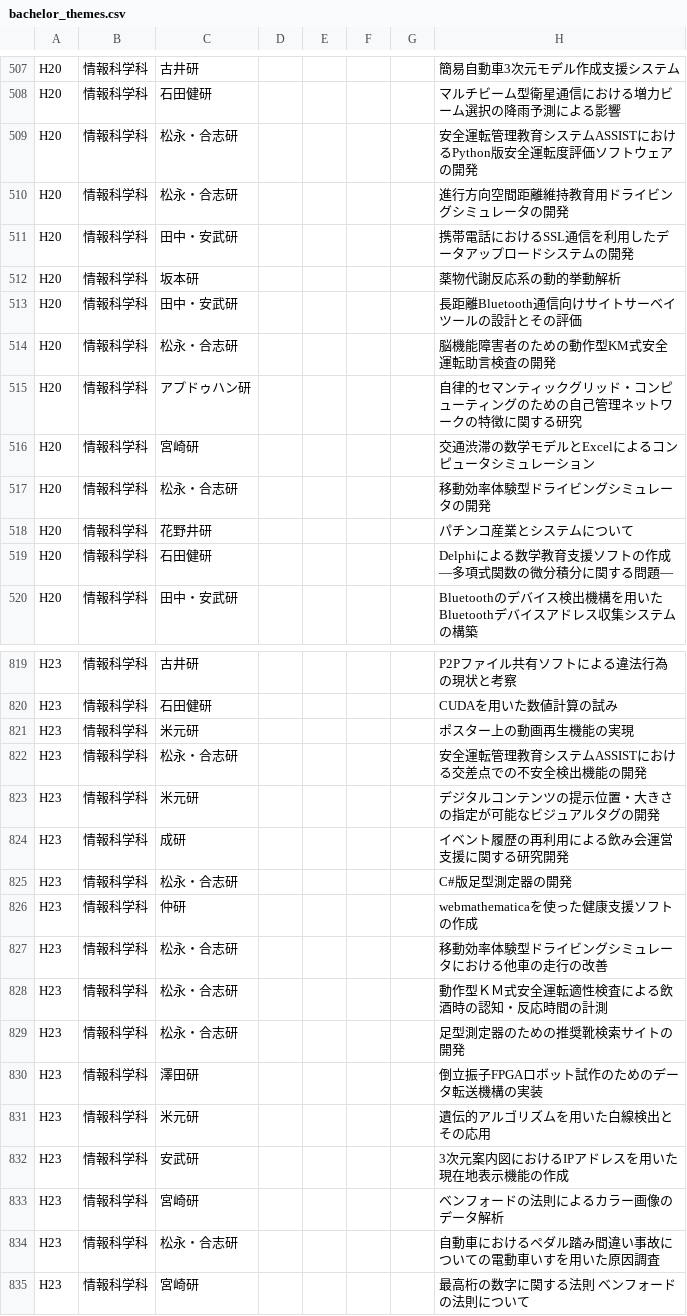
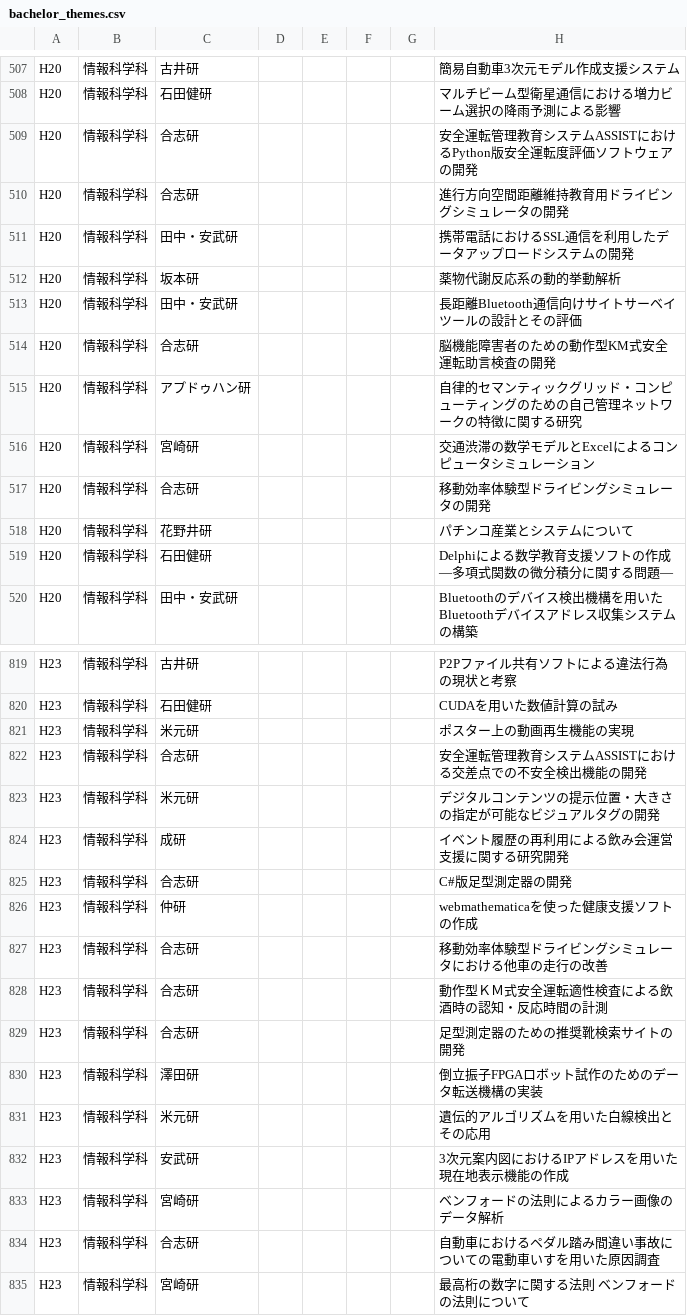
Before and after one commit to kuhaha/theme_river, a CSV file: datasets/bachelor_themes.csv, drawn as a sheet; only a part is shown, gaps mark what is left out; the diff covers the shown part only.

```diff
--- a/datasets/bachelor_themes.csv
+++ b/datasets/bachelor_themes.csv
@@ -508,4 +508,4 @@ H20,情報科学科,古井研,,,,,簡易自動車3次元モデル作成支援シ
 H20,情報科学科,石田健研,,,,,マルチビーム型衛星通信における増力ビーム選択の降雨予測による影響
-H20,情報科学科,松永・合志研,,,,,安全運転管理教育システムASSISTにおけるPython版安全運転度評価ソフトウェアの開発
-H20,情報科学科,松永・合志研,,,,,進行方向空間距離維持教育用ドライビングシミュレータの開発
+H20,情報科学科,合志研,,,,,安全運転管理教育システムASSISTにおけるPython版安全運転度評価ソフトウェアの開発
+H20,情報科学科,合志研,,,,,進行方向空間距離維持教育用ドライビングシミュレータの開発
 H20,情報科学科,田中・安武研,,,,,携帯電話におけるSSL通信を利用したデータアップロードシステムの開発
@@ -513,6 +513,6 @@ H20,情報科学科,坂本研,,,,,薬物代謝反応系の動的挙動解析
 H20,情報科学科,田中・安武研,,,,,長距離Bluetooth通信向けサイトサーベイツールの設計とその評価
-H20,情報科学科,松永・合志研,,,,,脳機能障害者のための動作型KM式安全運転助言検査の開発
+H20,情報科学科,合志研,,,,,脳機能障害者のための動作型KM式安全運転助言検査の開発
 H20,情報科学科,アプドゥハン研,,,,,自律的セマンティックグリッド・コンピューティングのための自己管理ネットワークの特徴に関する研究
 H20,情報科学科,宮崎研,,,,,交通渋滞の数学モデルとExcelによるコンピュータシミュレーション
-H20,情報科学科,松永・合志研,,,,,移動効率体験型ドライビングシミュレータの開発
+H20,情報科学科,合志研,,,,,移動効率体験型ドライビングシミュレータの開発
 H20,情報科学科,花野井研,,,,,パチンコ産業とシステムについて
@@ -821,10 +821,10 @@ H23,情報科学科,石田健研,,,,,CUDAを用いた数値計算の試み
 H23,情報科学科,米元研,,,,,ポスター上の動画再生機能の実現
-H23,情報科学科,松永・合志研,,,,,安全運転管理教育システムASSISTにおける交差点での不安全検出機能の開発
+H23,情報科学科,合志研,,,,,安全運転管理教育システムASSISTにおける交差点での不安全検出機能の開発
 H23,情報科学科,米元研,,,,,デジタルコンテンツの提示位置・大きさの指定が可能なビジュアルタグの開発
 H23,情報科学科,成研,,,,,イベント履歴の再利用による飲み会運営支援に関する研究開発
-H23,情報科学科,松永・合志研,,,,,C#版足型測定器の開発
+H23,情報科学科,合志研,,,,,C#版足型測定器の開発
 H23,情報科学科,仲研,,,,,webmathematicaを使った健康支援ソフトの作成
-H23,情報科学科,松永・合志研,,,,,移動効率体験型ドライビングシミュレータにおける他車の走行の改善
-H23,情報科学科,松永・合志研,,,,,動作型ＫＭ式安全運転適性検査による飲酒時の認知・反応時間の計測
-H23,情報科学科,松永・合志研,,,,,足型測定器のための推奨靴検索サイトの開発
+H23,情報科学科,合志研,,,,,移動効率体験型ドライビングシミュレータにおける他車の走行の改善
+H23,情報科学科,合志研,,,,,動作型ＫＭ式安全運転適性検査による飲酒時の認知・反応時間の計測
+H23,情報科学科,合志研,,,,,足型測定器のための推奨靴検索サイトの開発
 H23,情報科学科,澤田研,,,,,倒立振子FPGAロボット試作のためのデータ転送機構の実装
@@ -833,3 +833,3 @@ H23,情報科学科,安武研,,,,,3次元案内図におけるIPアドレスを
 H23,情報科学科,宮崎研,,,,,ベンフォードの法則によるカラー画像のデータ解析
-H23,情報科学科,松永・合志研,,,,,自動車におけるペダル踏み間違い事故についての電動車いすを用いた原因調査
+H23,情報科学科,合志研,,,,,自動車におけるペダル踏み間違い事故についての電動車いすを用いた原因調査
 H23,情報科学科,宮崎研,,,,,最高桁の数字に関する法則　ベンフォードの法則について
```
Also changed, not shown: 50 edited cells elsewhere in this file, 5 other files.
